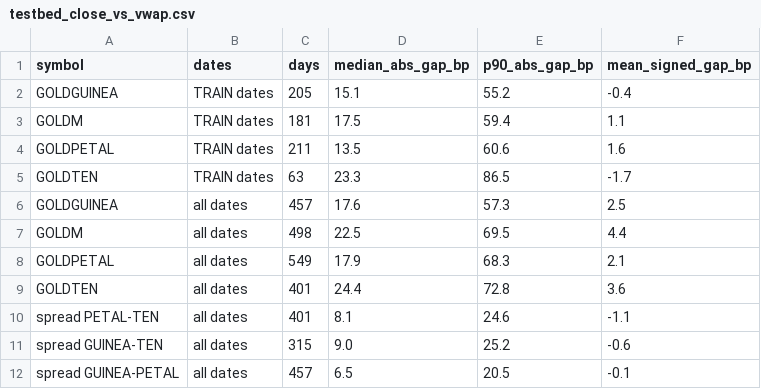
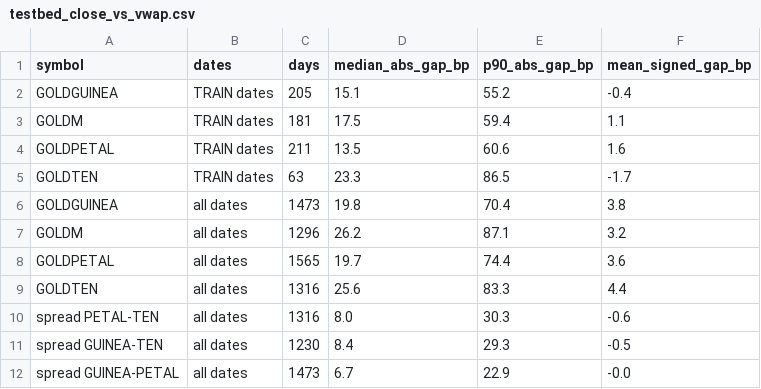
Before and after one commit to nikhilkumar-dev0310/HACKINHILLS-SYNTAXTERROR-TAN-, a CSV file: commodity/results/testbed_close_vs_vwap.csv, drawn as a sheet.

```diff
--- a/commodity/results/testbed_close_vs_vwap.csv
+++ b/commodity/results/testbed_close_vs_vwap.csv
@@ -5,8 +5,8 @@ GOLDPETAL,TRAIN dates,211,13.5,60.6,1.6
 GOLDTEN,TRAIN dates,63,23.3,86.5,-1.7
-GOLDGUINEA,all dates,457,17.6,57.3,2.5
-GOLDM,all dates,498,22.5,69.5,4.4
-GOLDPETAL,all dates,549,17.9,68.3,2.1
-GOLDTEN,all dates,401,24.4,72.8,3.6
-spread PETAL-TEN,all dates,401,8.1,24.6,-1.1
-spread GUINEA-TEN,all dates,315,9.0,25.2,-0.6
-spread GUINEA-PETAL,all dates,457,6.5,20.5,-0.1
+GOLDGUINEA,all dates,1473,19.8,70.4,3.8
+GOLDM,all dates,1296,26.2,87.1,3.2
+GOLDPETAL,all dates,1565,19.7,74.4,3.6
+GOLDTEN,all dates,1316,25.6,83.3,4.4
+spread PETAL-TEN,all dates,1316,8.0,30.3,-0.6
+spread GUINEA-TEN,all dates,1230,8.4,29.3,-0.5
+spread GUINEA-PETAL,all dates,1473,6.7,22.9,-0.0
```
Also changed, not shown: commodity/results/testbed_integrity.csv, commodity/results/testbed_margins.csv, 4 other files.
